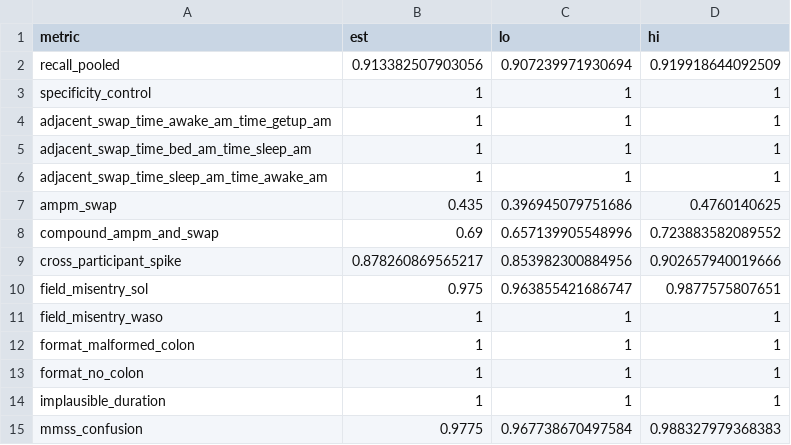
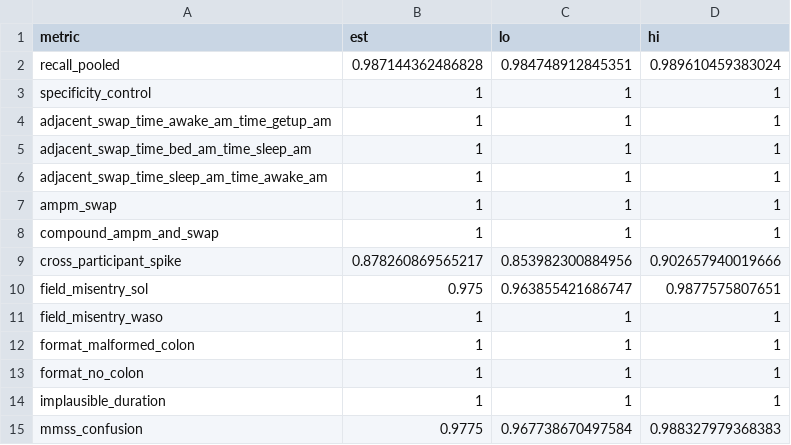
Before and after one commit to cyracaid/sleepdiary-cleaner, a CSV file: validation/synthetic/results/recall_specificity_ci.csv, drawn as a sheet.

Commit message:
fix: 5.1 value_correct raw-value fallback (reviewer-caught)
- ampm_swap/compound rows: hhmm absent from pipe-joined field list, must
  fall back to raw corrupted-input value (as evaluate_detection.R does)
- pooled recall 0.9134 -> 0.9871 [0.9847, 0.9896]; ampm 0.435->1.00,
  compound 0.69->1.00 (226/174 + 152/248 silently-fixed vs flagged split)
- verified: matches evaluate_detection.R v4 per-category totals

```diff
--- a/validation/synthetic/results/recall_specificity_ci.csv
+++ b/validation/synthetic/results/recall_specificity_ci.csv
@@ -1,3 +1,3 @@
 "metric","est","lo","hi"
-"recall_pooled",0.913382507903056,0.907239971930694,0.919918644092509
+"recall_pooled",0.987144362486828,0.984748912845351,0.989610459383024
 "specificity_control",1,1,1
@@ -6,4 +6,4 @@
 "adjacent_swap_time_sleep_am_time_awake_am",1,1,1
-"ampm_swap",0.435,0.396945079751686,0.4760140625
-"compound_ampm_and_swap",0.69,0.657139905548996,0.723883582089552
+"ampm_swap",1,1,1
+"compound_ampm_and_swap",1,1,1
 "cross_participant_spike",0.878260869565217,0.853982300884956,0.902657940019666
```
Also changed, not shown: 1 other file.
